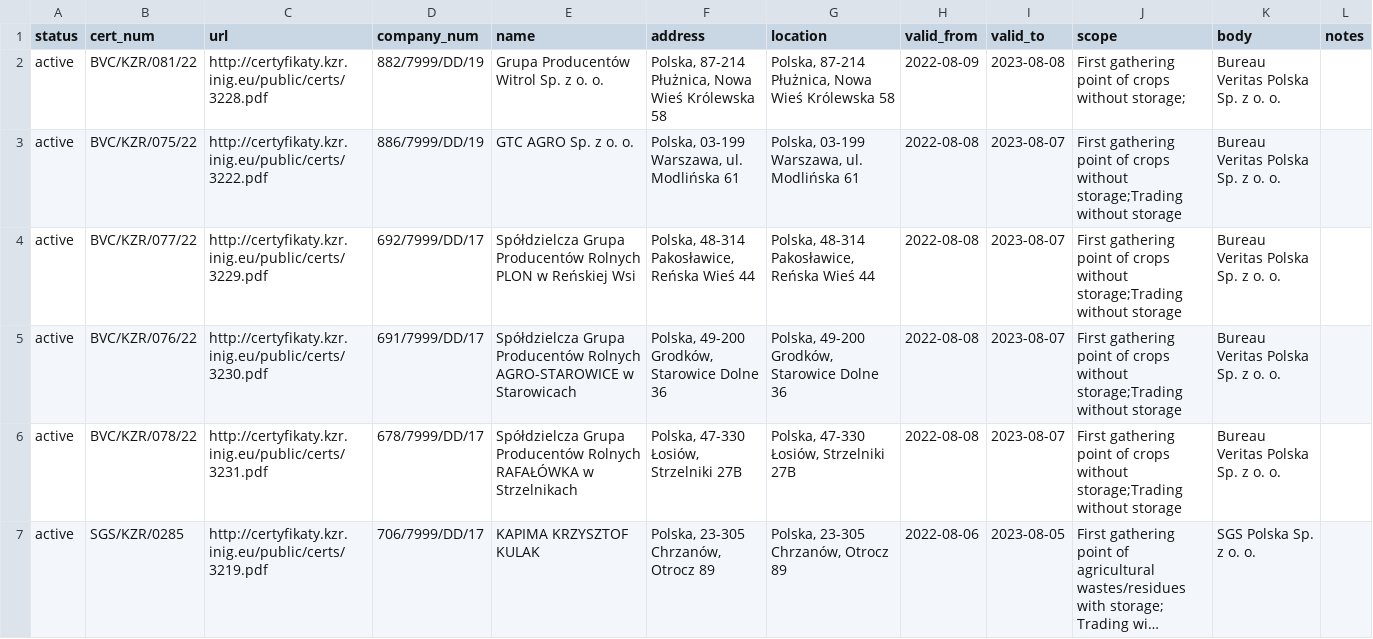
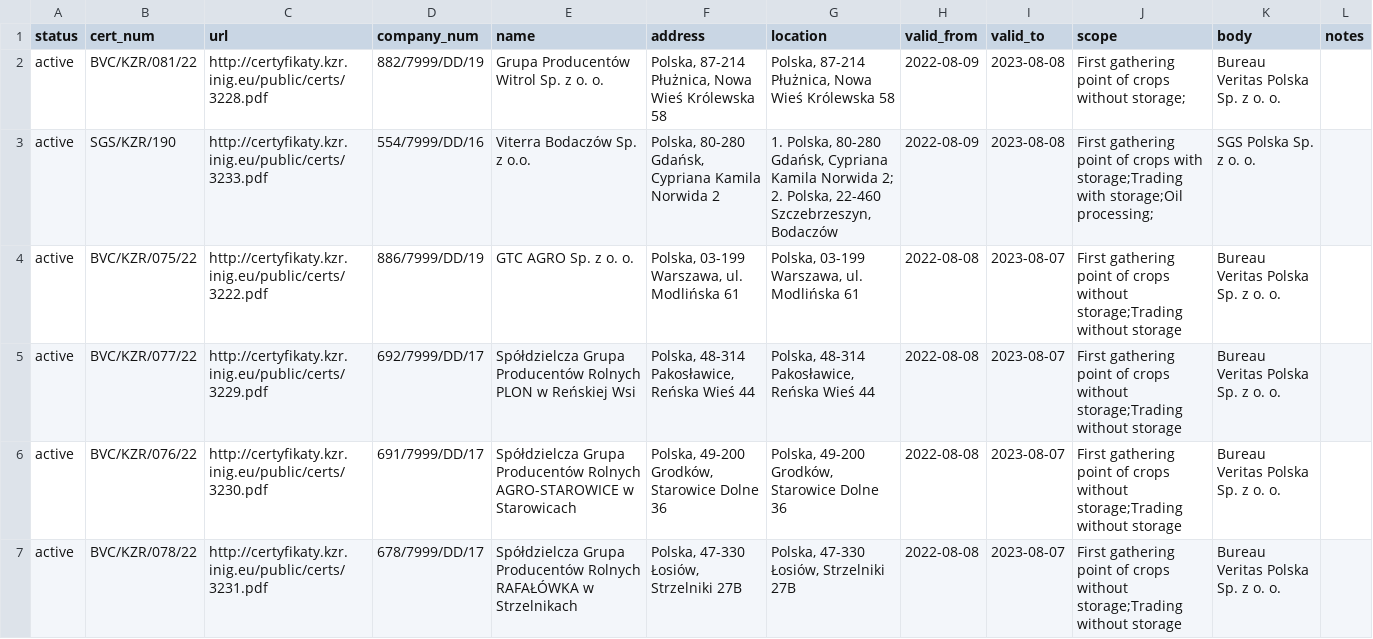
Before and after one commit to jandolezal/certificates, a CSV file: data/kzr.csv, drawn as a sheet; only a part is shown; the shorter side is filled out with more unchanged rows; long unchanged cells end in …; the diff covers the shown part only.

```diff
--- a/data/kzr.csv
+++ b/data/kzr.csv
@@ -2,2 +2,3 @@ status,cert_num,url,company_num,name,address,location,valid_from,valid_to,scope,
 active,BVC/KZR/081/22,http://certyfikaty.kzr.inig.eu/public/certs/3228.pdf,882/7999/DD/19,Grupa Producentów Witrol Sp. z o. o.,"Polska, 87-214 Płużnica, Nowa Wieś Królewska 58","Polska, 87-214 Płużnica, Nowa Wieś Królewska 58",2022-08-09,2023-08-08,First  gathering point of crops without storage;,Bureau Veritas Polska Sp. z o. o.,
+active,SGS/KZR/190,http://certyfikaty.kzr.inig.eu/public/certs/3233.pdf,554/7999/DD/16,Viterra Bodaczów Sp. z o.o.,"Polska, 80-280 Gdańsk, Cypriana Kamila Norwida 2","1. Polska, 80-280 Gdańsk, Cypriana Kamila Norwida 2; 2. Polska, 22-460 Szczebrzeszyn, Bodaczów",2022-08-09,2023-08-08,First gathering point of crops with storage;Trading with storage;Oil processing;,SGS Polska Sp. z o. o.,
 active,BVC/KZR/075/22,http://certyfikaty.kzr.inig.eu/public/certs/3222.pdf,886/7999/DD/19,GTC AGRO Sp. z o. o.,"Polska, 03-199 Warszawa, ul. Modlińska 61","Polska, 03-199 Warszawa, ul. Modlińska 61",2022-08-08,2023-08-07,First  gathering point of crops without storage;Trading without storage,Bureau Veritas Polska Sp. z o. o.,
```
Also changed, not shown: 1 added row and 3 edited cells elsewhere in this file.
